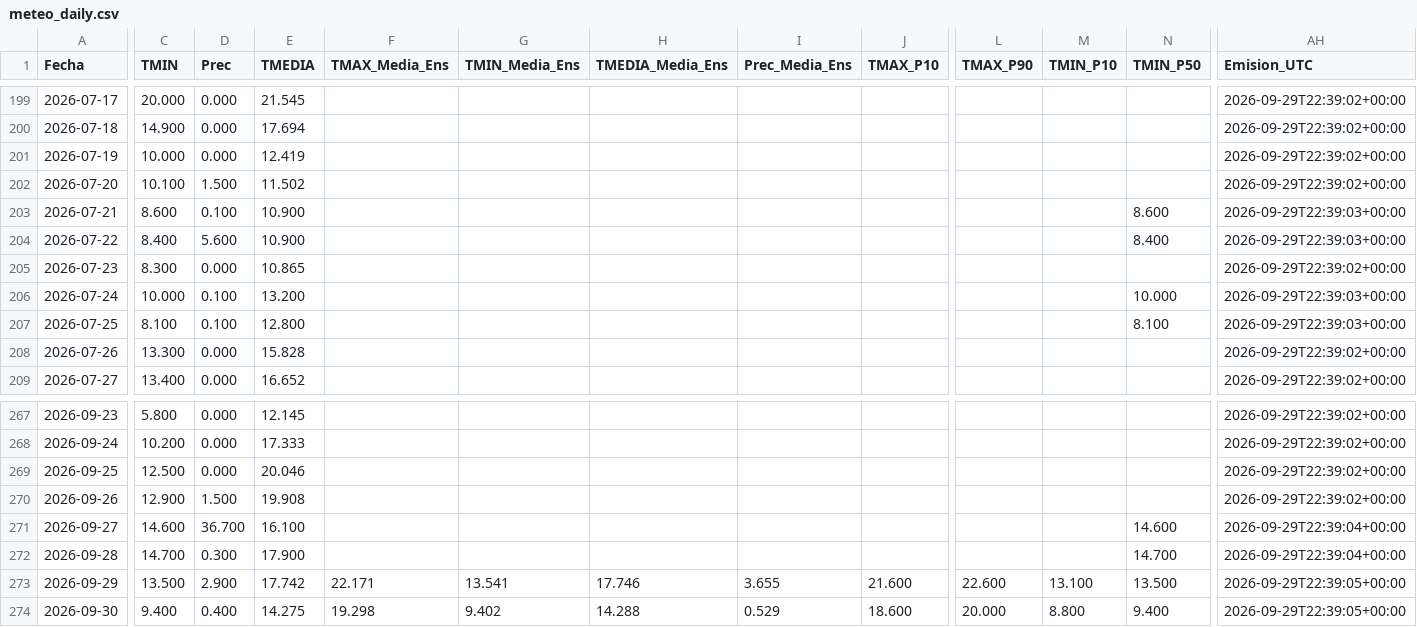
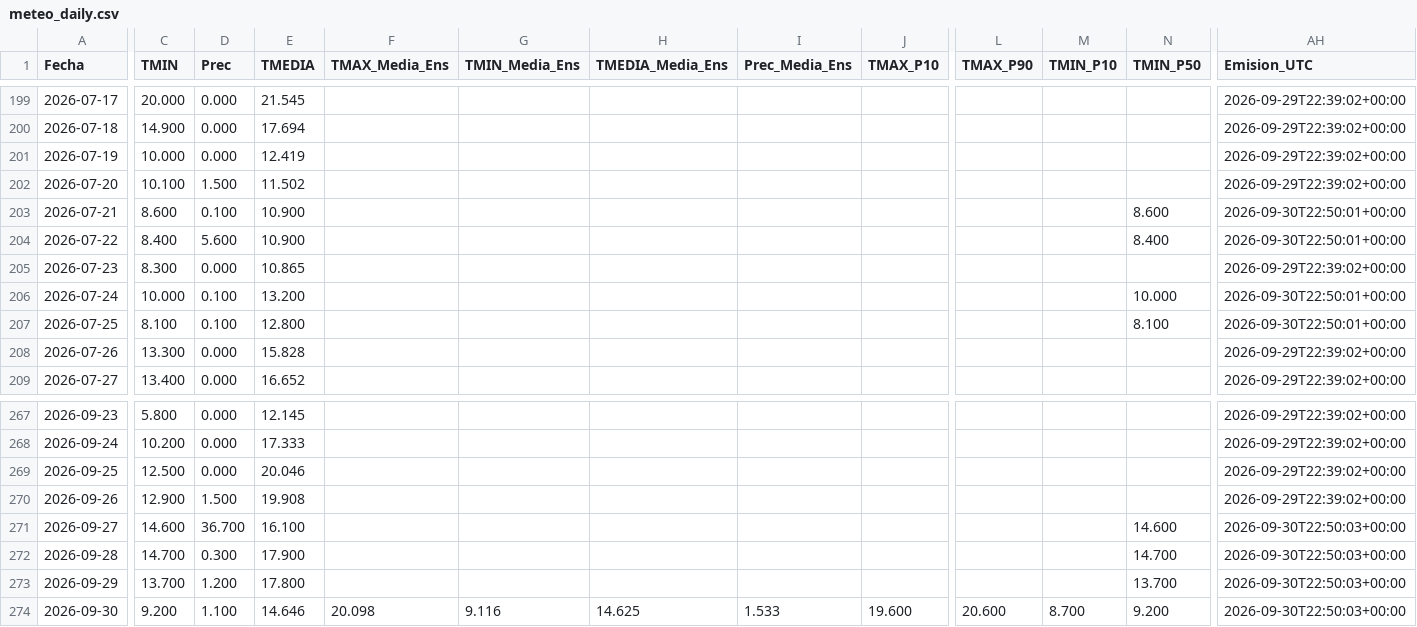
Before and after one commit to PREDWEEM/SAN-PEDRO_digitaltween, a CSV file: meteo_daily.csv, drawn as a sheet; only a part is shown, gaps mark what is left out; the diff covers the shown part only; the diff names each change by its address in the sheet, - before the commit and + after, or states it on an @@ line.

```diff
--- a/meteo_daily.csv
+++ b/meteo_daily.csv
-AH203:AH204 (Emision_UTC): 2026-09-29T22:39:03+00:00
+AH203:AH204 (Emision_UTC): 2026-09-30T22:50:01+00:00
-AH206:AH207 (Emision_UTC): 2026-09-29T22:39:03+00:00
+AH206:AH207 (Emision_UTC): 2026-09-30T22:50:01+00:00
-AH271:AH272 (Emision_UTC): 2026-09-29T22:39:04+00:00
+AH271:AH272 (Emision_UTC): 2026-09-30T22:50:03+00:00
-C273 (TMIN): 13.500
+C273 (TMIN): 13.700
-D273 (Prec): 2.900
+D273 (Prec): 1.200
-E273 (TMEDIA): 17.742
+E273 (TMEDIA): 17.800
-F273 (TMAX_Media_Ens): 22.171
+F273 (TMAX_Media_Ens): (empty)
-G273 (TMIN_Media_Ens): 13.541
+G273 (TMIN_Media_Ens): (empty)
-H273 (TMEDIA_Media_Ens): 17.746
+H273 (TMEDIA_Media_Ens): (empty)
-I273 (Prec_Media_Ens): 3.655
+I273 (Prec_Media_Ens): (empty)
-J273 (TMAX_P10): 21.600
+J273 (TMAX_P10): (empty)
-L273 (TMAX_P90): 22.600
+L273 (TMAX_P90): (empty)
-M273 (TMIN_P10): 13.100
+M273 (TMIN_P10): (empty)
-N273 (TMIN_P50): 13.500
+N273 (TMIN_P50): 13.700
-AH273:AH274 (Emision_UTC): 2026-09-29T22:39:05+00:00
+AH273:AH274 (Emision_UTC): 2026-09-30T22:50:03+00:00
-C274 (TMIN): 9.400
+C274 (TMIN): 9.200
-D274 (Prec): 0.400
+D274 (Prec): 1.100
-E274 (TMEDIA): 14.275
+E274 (TMEDIA): 14.646
-F274 (TMAX_Media_Ens): 19.298
+F274 (TMAX_Media_Ens): 20.098
-G274 (TMIN_Media_Ens): 9.402
+G274 (TMIN_Media_Ens): 9.116
-H274 (TMEDIA_Media_Ens): 14.288
+H274 (TMEDIA_Media_Ens): 14.625
-I274 (Prec_Media_Ens): 0.529
+I274 (Prec_Media_Ens): 1.533
-J274 (TMAX_P10): 18.600
+J274 (TMAX_P10): 19.600
-L274 (TMAX_P90): 20.000
+L274 (TMAX_P90): 20.600
-M274 (TMIN_P10): 8.800
+M274 (TMIN_P10): 8.700
-N274 (TMIN_P50): 9.400
+N274 (TMIN_P50): 9.200
```
Also changed, not shown: 62 edited cells elsewhere in this file, 2 other files.
